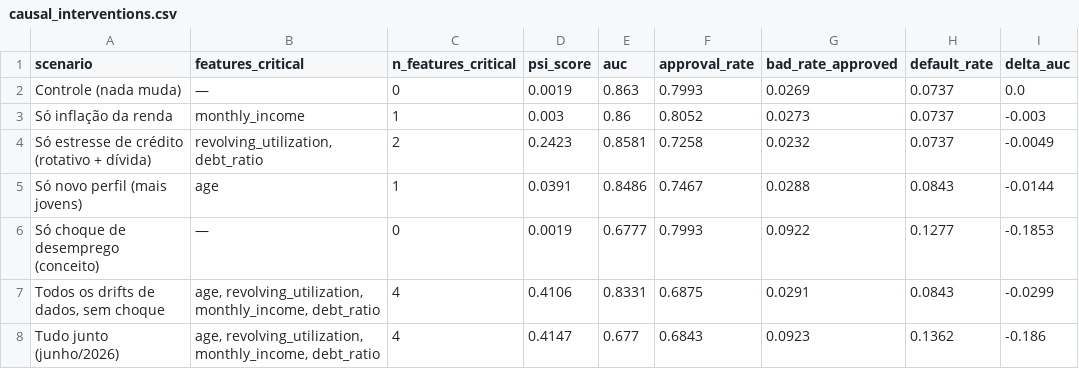
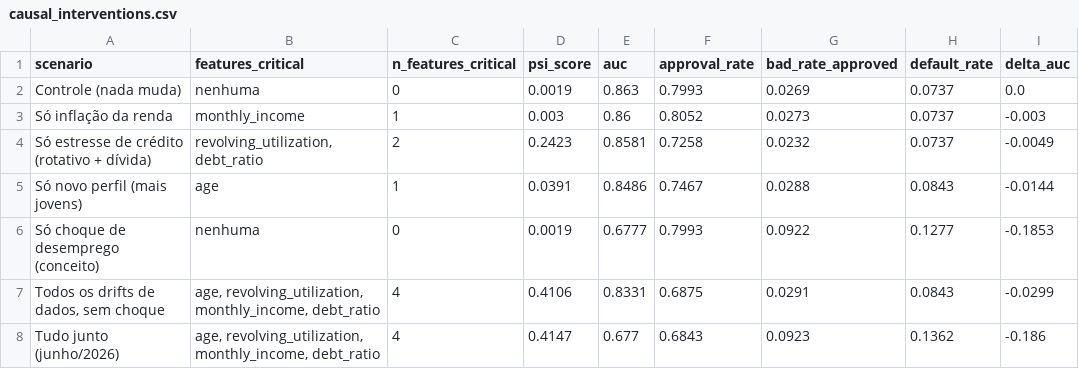
Before and after one commit to henriquedevops/credit-scoring-observability, a CSV file: reports/causal_interventions.csv, drawn as a sheet; only a part is shown; the diff names each change by its address in the sheet, - before the commit and + after, or states it on an @@ line.

```diff
--- a/reports/causal_interventions.csv
+++ b/reports/causal_interventions.csv
-B2 (features_critical): —
+B2 (features_critical): nenhuma
-B6 (features_critical): —
+B6 (features_critical): nenhuma
```
Also changed, not shown: 12 other files.
